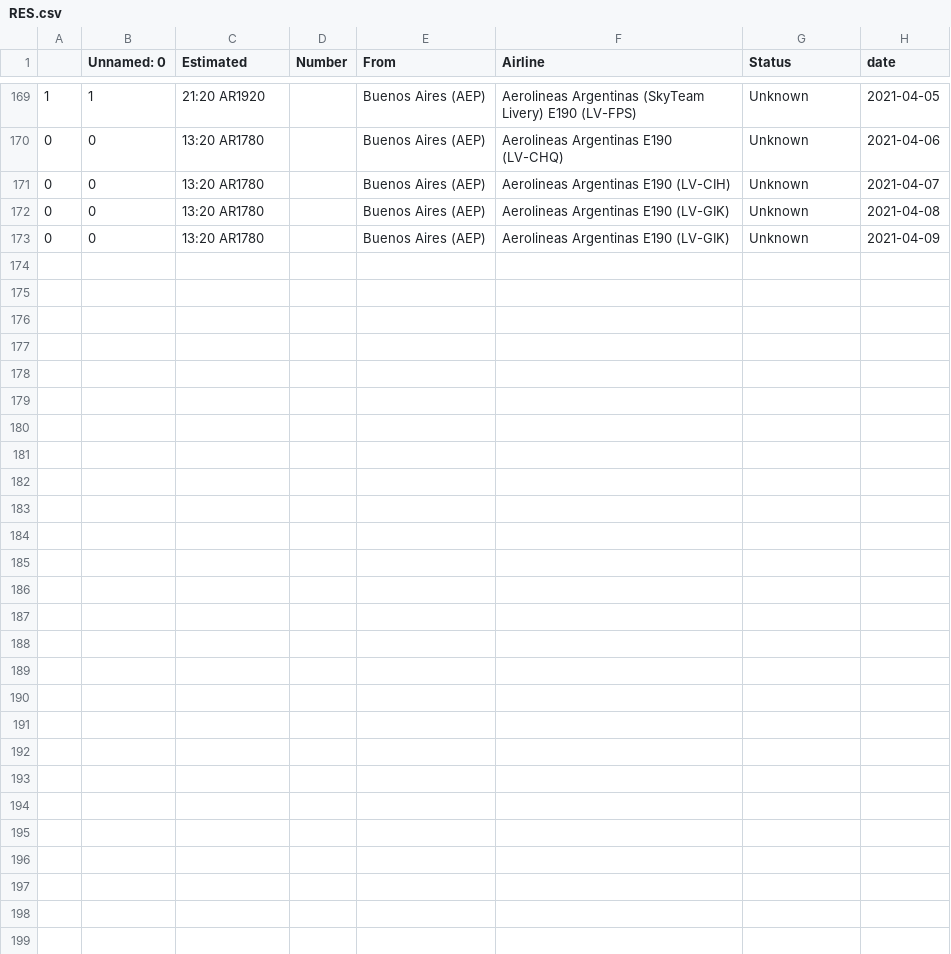
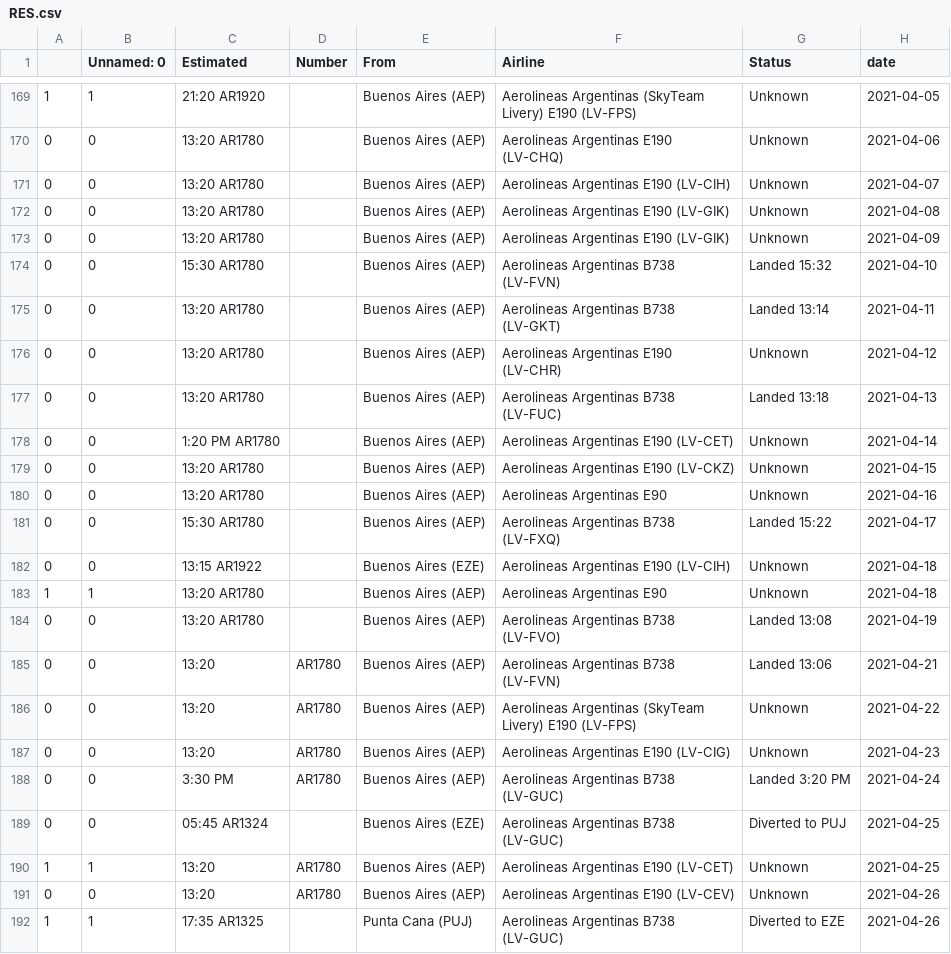
Before and after one commit to npache/airport_data_set, a CSV file: RES.csv, drawn as a sheet; only a part is shown, gaps mark what is left out; the diff names each change by its address in the sheet, - before the commit and + after, or states it on an @@ line.

```diff
--- a/RES.csv
+++ b/RES.csv
+row 174: 0 | 0 | 15:30 AR1780 |  | Buenos Aires (AEP) | Aerolineas Argentinas B738 (LV-FVN) | Landed 15:32 | 2021-04-10
+row 175: 0 | 0 | 13:20 AR1780 |  | Buenos Aires (AEP) | Aerolineas Argentinas B738 (LV-GKT) | Landed 13:14 | 2021-04-11
+row 176: 0 | 0 | 13:20 AR1780 |  | Buenos Aires (AEP) | Aerolineas Argentinas E190 (LV-CHR) | Unknown | 2021-04-12
+row 177: 0 | 0 | 13:20 AR1780 |  | Buenos Aires (AEP) | Aerolineas Argentinas B738 (LV-FUC) | Landed 13:18 | 2021-04-13
+row 178: 0 | 0 | 1:20 PM AR1780 |  | Buenos Aires (AEP) | Aerolineas Argentinas E190 (LV-CET) | Unknown | 2021-04-14
+row 179: 0 | 0 | 13:20 AR1780 |  | Buenos Aires (AEP) | Aerolineas Argentinas E190 (LV-CKZ) | Unknown | 2021-04-15
+row 180: 0 | 0 | 13:20 AR1780 |  | Buenos Aires (AEP) | Aerolineas Argentinas E90 | Unknown | 2021-04-16
+row 181: 0 | 0 | 15:30 AR1780 |  | Buenos Aires (AEP) | Aerolineas Argentinas B738 (LV-FXQ) | Landed 15:22 | 2021-04-17
+row 182: 0 | 0 | 13:15 AR1922 |  | Buenos Aires (EZE) | Aerolineas Argentinas E190 (LV-CIH) | Unknown | 2021-04-18
+row 183: 1 | 1 | 13:20 AR1780 |  | Buenos Aires (AEP) | Aerolineas Argentinas E90 | Unknown | 2021-04-18
+row 184: 0 | 0 | 13:20 AR1780 |  | Buenos Aires (AEP) | Aerolineas Argentinas B738 (LV-FVO) | Landed 13:08 | 2021-04-19
+row 185: 0 | 0 | 13:20 | AR1780 | Buenos Aires (AEP) | Aerolineas Argentinas B738 (LV-FVN) | Landed 13:06 | 2021-04-21
+row 186: 0 | 0 | 13:20 | AR1780 | Buenos Aires (AEP) | Aerolineas Argentinas (SkyTeam Livery) E190 (LV-FPS) | Unknown | 2021-04-22
+row 187: 0 | 0 | 13:20 | AR1780 | Buenos Aires (AEP) | Aerolineas Argentinas E190 (LV-CIG) | Unknown | 2021-04-23
+row 188: 0 | 0 | 3:30 PM | AR1780 | Buenos Aires (AEP) | Aerolineas Argentinas B738 (LV-GUC) | Landed 3:20 PM | 2021-04-24
+row 189: 0 | 0 | 05:45 AR1324 |  | Buenos Aires (EZE) | Aerolineas Argentinas B738 (LV-GUC) | Diverted to PUJ | 2021-04-25
+row 190: 1 | 1 | 13:20 | AR1780 | Buenos Aires (AEP) | Aerolineas Argentinas E190 (LV-CET) | Unknown | 2021-04-25
+row 191: 0 | 0 | 13:20 | AR1780 | Buenos Aires (AEP) | Aerolineas Argentinas E190 (LV-CEV) | Unknown | 2021-04-26
+row 192: 1 | 1 | 17:35 AR1325 |  | Punta Cana (PUJ) | Aerolineas Argentinas B738 (LV-GUC) | Diverted to EZE | 2021-04-26
```
Also changed, not shown: CNQ.csv, KEF.csv, 55 other files.
